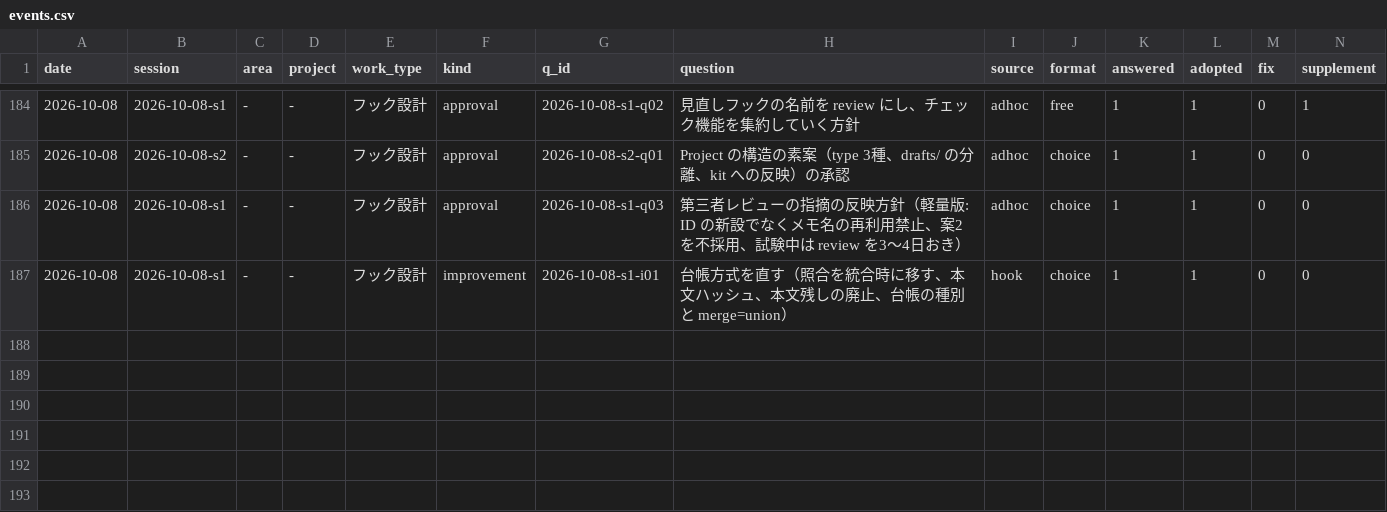
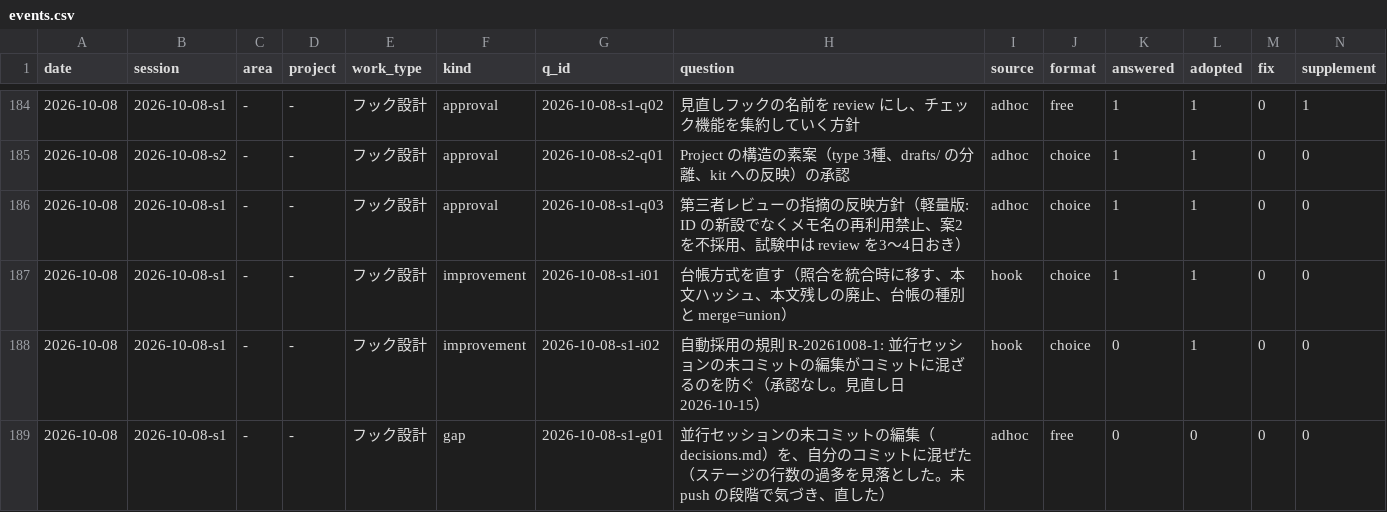
Before and after one commit to yuzucha16/worksample, a CSV file: docs/metrics/events.csv, drawn as a sheet; only a part is shown, gaps mark what is left out; rows hold the shown columns only; the diff names each change by its address in the sheet, - before the commit and + after, or states it on an @@ line.

```diff
--- a/docs/metrics/events.csv
+++ b/docs/metrics/events.csv
+row 188: 2026-10-08 | 2026-10-08-s1 | - | - | フック設計 | improvement | 2026-10-08-s1-i02 | 自動採用の規則 R-20261008-1: 並行セッションの未コミットの編集がコミットに混ざるのを防ぐ（承認なし。見直し日 2026-10-15） | hook | choice | 0 | 1 | 0 | 0
+row 189: 2026-10-08 | 2026-10-08-s1 | - | - | フック設計 | gap | 2026-10-08-s1-g01 | 並行セッションの未コミットの編集（decisions.md）を、自分のコミットに混ぜた（ステージの行数の過多を見落とした。未 push の段階で気づき、直した） | adhoc | free | 0 | 0 | 0 | 0
```
Also changed, not shown: docs/metrics/sessions.csv, docs/metrics/threads.csv, 2 other files.
